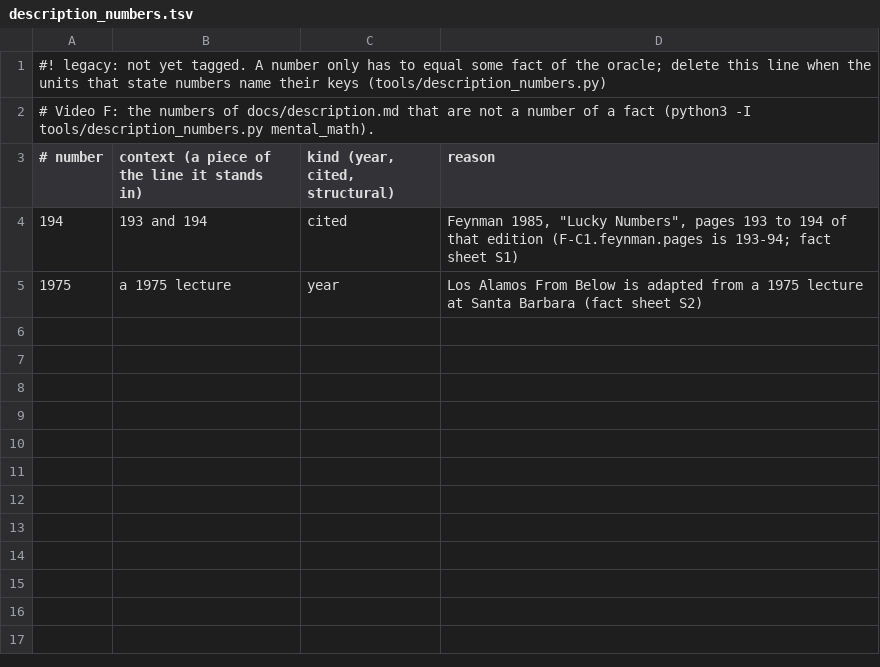
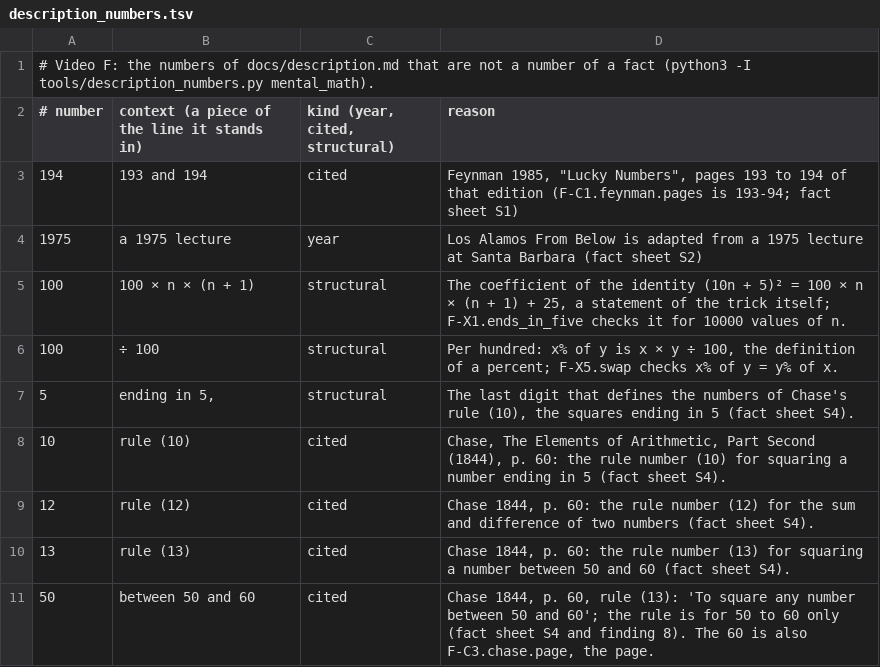
Before and after one commit to Dicklesworthstone/jeffs_math_explainer_videos, a TSV file: explainer_corpus/mental_math/docs/description_numbers.tsv, drawn as a sheet; removed rows and columns are numbered as before the commit, all else as after; the diff names each change by its address in the sheet, - before the commit and + after, or states it on an @@ line.

```diff
--- a/explainer_corpus/mental_math/docs/description_numbers.tsv
+++ b/explainer_corpus/mental_math/docs/description_numbers.tsv
-row 1: #! legacy: not yet tagged. A number only has to equal some fact of the oracle; delete this line when the units that state numbers name their keys (tools/description_numbers.py)
+row 5: 100 | 100 × n × (n + 1) | structural | The coefficient of the identity (10n + 5)² = 100 × n × (n + 1) + 25, a statement of the trick itself; F-X1.ends_in_five checks it for 10000 values of n.
+row 6: 100 | ÷ 100 | structural | Per hundred: x% of y is x × y ÷ 100, the definition of a percent; F-X5.swap checks x% of y = y% of x.
+row 7: 5 | ending in 5, | structural | The last digit that defines the numbers of Chase's rule (10), the squares ending in 5 (fact sheet S4).
+row 8: 10 | rule (10) | cited | Chase, The Elements of Arithmetic, Part Second (1844), p. 60: the rule number (10) for squaring a number ending in 5 (fact sheet S4).
+row 9: 12 | rule (12) | cited | Chase 1844, p. 60: the rule number (12) for the sum and difference of two numbers (fact sheet S4).
+row 10: 13 | rule (13) | cited | Chase 1844, p. 60: the rule number (13) for squaring a number between 50 and 60 (fact sheet S4).
+row 11: 50 | between 50 and 60 | cited | Chase 1844, p. 60, rule (13): 'To square any number between 50 and 60'; the rule is for 50 to 60 only (fact sheet S4 and finding 8). The 60 is also F-C3.chase.page, the page.
```
Also changed, not shown: 3 other files.
